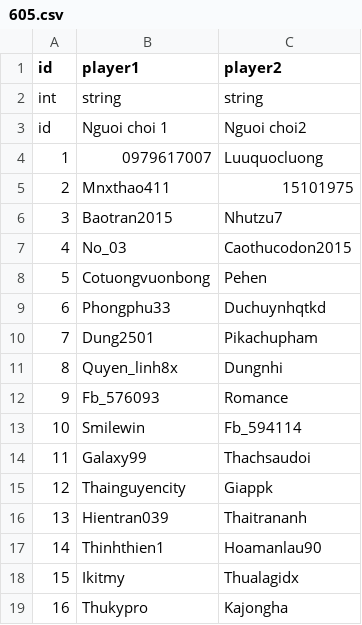
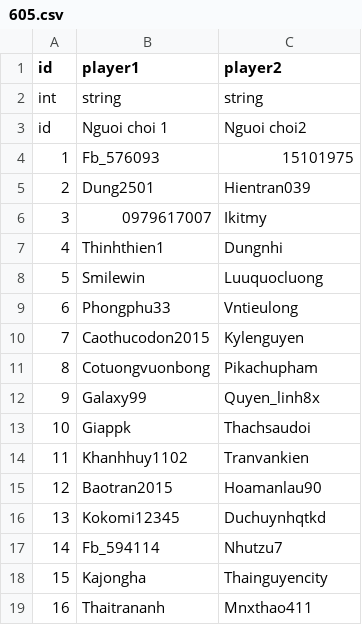
Before and after one commit to vietanha34/pomelo-test, a CSV file: game-server/config/csv/605.csv, drawn as a sheet; only a part is shown; the diff covers the shown part only.

```diff
--- a/game-server/config/csv/605.csv
+++ b/game-server/config/csv/605.csv
@@ -3,17 +3,17 @@ int,string,string
 id,Nguoi choi 1,Nguoi choi2
-1,0979617007,Luuquocluong
-2,Mnxthao411,15101975
-3,Baotran2015,Nhutzu7
-4,No_03,Caothucodon2015
-5,Cotuongvuonbong,Pehen
-6,Phongphu33,Duchuynhqtkd
-7,Dung2501,Pikachupham
-8,Quyen_linh8x,Dungnhi
-9,Fb_576093,Romance
-10,Smilewin,Fb_594114
-11,Galaxy99,Thachsaudoi
-12,Thainguyencity,Giappk
-13,Hientran039,Thaitrananh
-14,Thinhthien1,Hoamanlau90
-15,Ikitmy,Thualagidx
-16,Thukypro,Kajongha
+1,Fb_576093,15101975
+2,Dung2501,Hientran039
+3,0979617007,Ikitmy
+4,Thinhthien1,Dungnhi
+5,Smilewin,Luuquocluong
+6,Phongphu33,Vntieulong
+7,Caothucodon2015,Kylenguyen
+8,Cotuongvuonbong,Pikachupham
+9,Galaxy99,Quyen_linh8x
+10,Giappk,Thachsaudoi
+11,Khanhhuy1102,Tranvankien
+12,Baotran2015,Hoamanlau90
+13,Kokomi12345,Duchuynhqtkd
+14,Fb_594114,Nhutzu7
+15,Kajongha,Thainguyencity
+16,Thaitrananh,Mnxthao411
```
Also changed, not shown: 43 edited cells elsewhere in this file, game-server/config/csv/603.csv, game-server/config/csv/604.csv, 5 other files.
